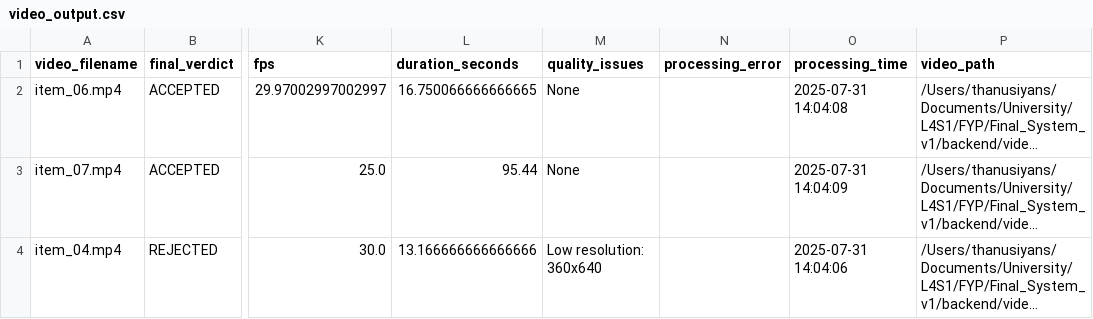
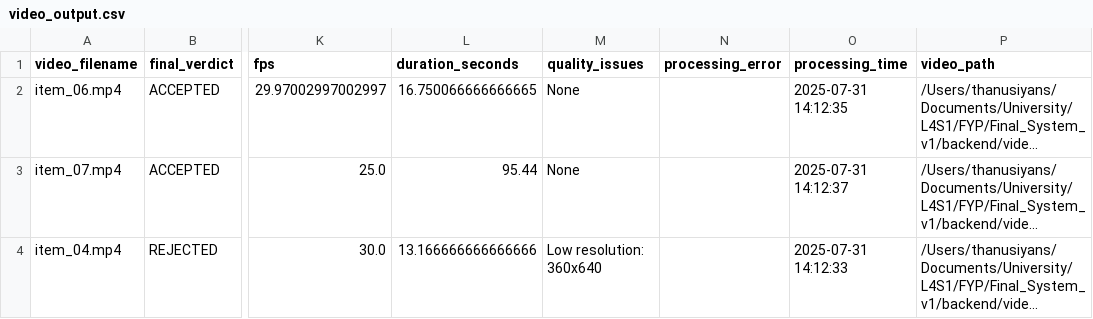
Before and after one commit to ThanusiyanS/FYP_Phantom_Vision, a CSV file: backend/video_module/video_output.csv, drawn as a sheet; only a part is shown, gaps mark what is left out; long unchanged cells end in …; the diff names each change by its address in the sheet, - before the commit and + after, or states it on an @@ line.

```diff
--- a/backend/video_module/video_output.csv
+++ b/backend/video_module/video_output.csv
-O2 (processing_time): 2025-07-31 14:04:08
+O2 (processing_time): 2025-07-31 14:12:35
-O3 (processing_time): 2025-07-31 14:04:09
+O3 (processing_time): 2025-07-31 14:12:37
-O4 (processing_time): 2025-07-31 14:04:06
+O4 (processing_time): 2025-07-31 14:12:33
```
Also changed, not shown: backend/audio_module/audio_prediction_results.csv.
